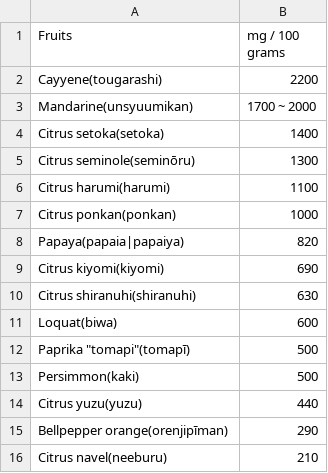
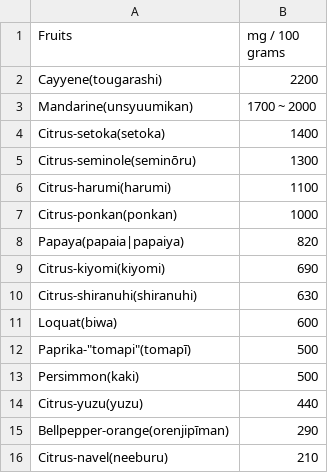
Before and after one commit to FruityheartGarden/E_I____, a CSV file: Fruits - β-cryptoxanthin.csv, drawn as a sheet.

Commit message:
🌴 Fruits - β-cryptoxanthin.csv

```diff
--- a/Fruits - β-cryptoxanthin.csv
+++ b/Fruits - β-cryptoxanthin.csv
@@ -3,14 +3,14 @@ Cayyene(tougarashi), 2200
 Mandarine(unsyuumikan), 1700 ~ 2000
-Citrus setoka(setoka), 1400
-Citrus seminole(seminōru), 1300
-Citrus harumi(harumi), 1100
-Citrus ponkan(ponkan), 1000
+Citrus-setoka(setoka), 1400
+Citrus-seminole(seminōru), 1300
+Citrus-harumi(harumi), 1100
+Citrus-ponkan(ponkan), 1000
 Papaya(papaia|papaiya), 820
-Citrus kiyomi(kiyomi), 690
-Citrus shiranuhi(shiranuhi), 630
+Citrus-kiyomi(kiyomi), 690
+Citrus-shiranuhi(shiranuhi), 630
 Loquat(biwa), 600
-Paprika "tomapi"(tomapī), 500
+Paprika-"tomapi"(tomapī), 500
 Persimmon(kaki), 500
-Citrus yuzu(yuzu), 440
-Bellpepper orange(orenjipīman), 290
-Citrus navel(neeburu), 210
+Citrus-yuzu(yuzu), 440
+Bellpepper-orange(orenjipīman), 290
+Citrus-navel(neeburu), 210
```
